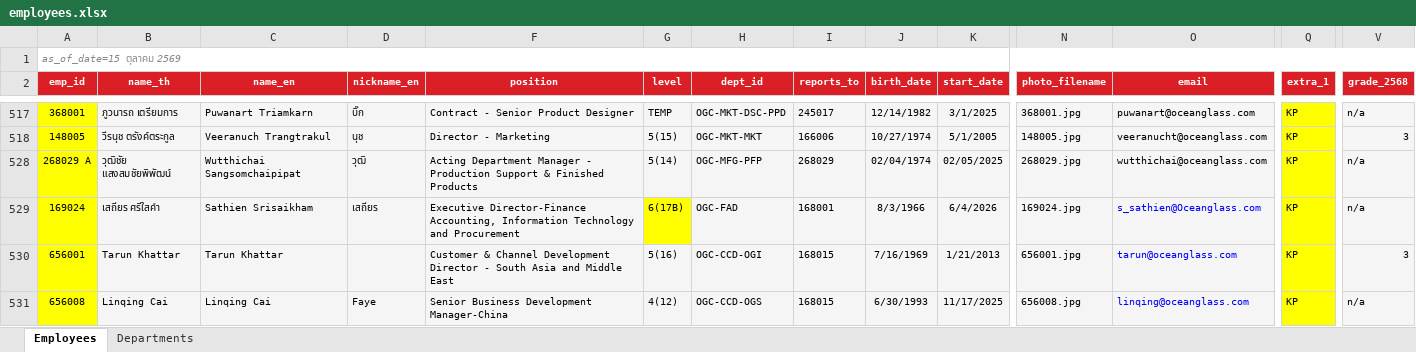
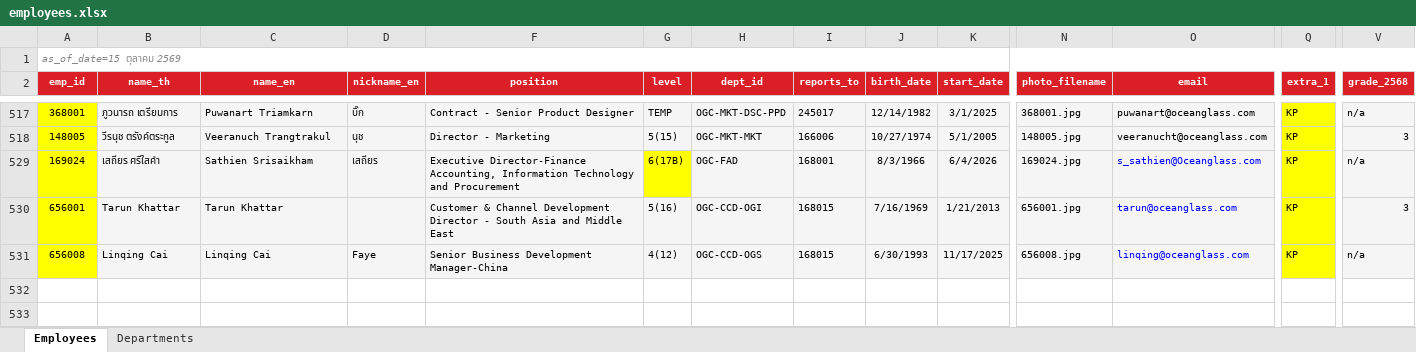
Before and after one commit to pkllimsurat-dotcom/oceanglass-orgchart, an Excel workbook: employees.xlsx, sheet Employees, drawn as a sheet; only a part is shown, gaps mark what is left out; values as stored, in another font and other column widths than the file's, no borders; conditional formats not drawn; rows hold the shown columns only; the diff names each change by its address in the sheet, - before the commit and + after, or states it on an @@ line.

```diff
--- a/employees.xlsx (sheet Employees)
+++ b/employees.xlsx (sheet Employees)
-row 528: 268029 A | วุฒิชัย แสงสมชัยพิพัฒน์ | Wutthichai Sangsomchaipipat | วุฒิ | Acting Department Manager - Production Support & Finished Products | 5(14) | OGC-MFG-PFP | 268029 | 02/04/1974 | 02/05/2025 | 268029.jpg | wutthichai@oceanglass.com | KP | n/a
```
Also changed, not shown: succession.xlsx.
